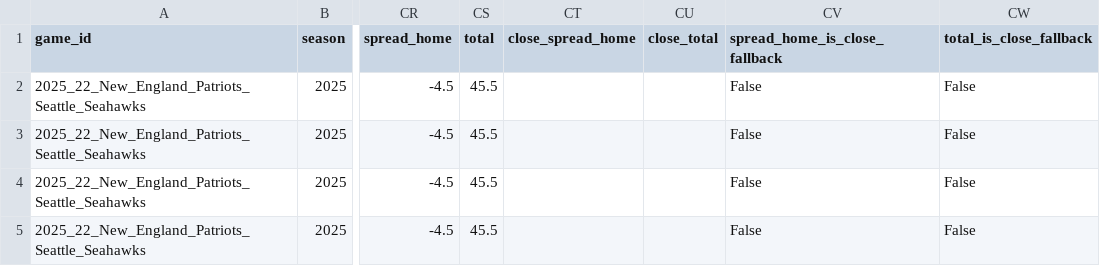
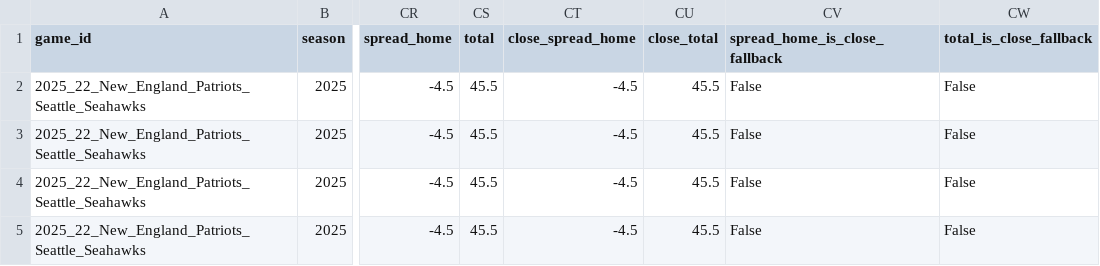
Before and after one commit to mostgood1/NFL-Betting, a CSV file: nfl_compare/data/predictions.csv, drawn as a sheet; only a part is shown, gaps mark what is left out; the diff names each change by its address in the sheet, - before the commit and + after, or states it on an @@ line.

```diff
--- a/nfl_compare/data/predictions.csv
+++ b/nfl_compare/data/predictions.csv
-CT2:CT5 (close_spread_home): (empty)
+CT2:CT5 (close_spread_home): -4.5
-CU2:CU5 (close_total): (empty)
+CU2:CU5 (close_total): 45.5
```
Also changed, not shown: nfl_compare/data/backtests/2025_wk22/sim_scenario_inputs.csv, nfl_compare/data/lines.csv, 7 other files.
